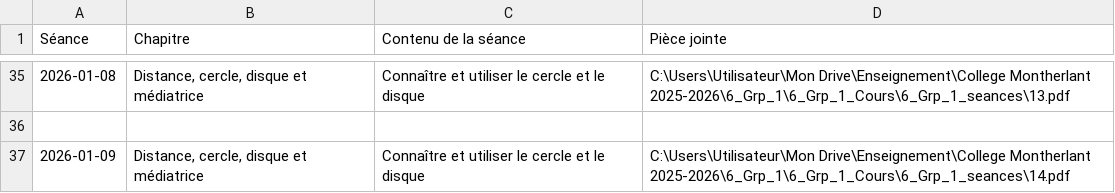
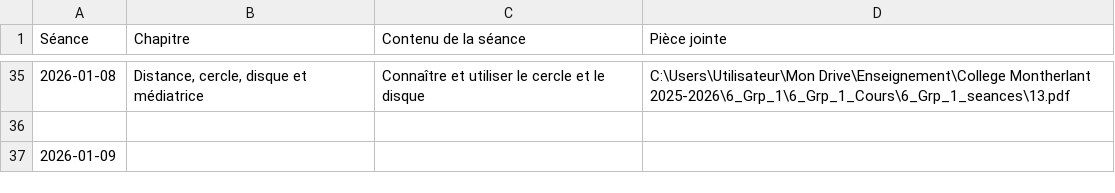
Before and after one commit to EnseignementMath/cours-de-maths, a CSV file: docs/progressions/College Montherlant 2025-2026/6_Grp_1_Cours_DEBUG_apres_filtre.csv, drawn as a sheet; only a part is shown, gaps mark what is left out; removed rows and columns are numbered as before the commit, all else as after; the diff names each change by its address in the sheet, - before the commit and + after, or states it on an @@ line.

Commit message:
auto: maj progressions + index + pièces jointes (2026-01-09 23:40:17)

```diff
--- a/docs/progressions/College Montherlant 2025-2026/6_Grp_1_Cours_DEBUG_apres_filtre.csv
+++ b/docs/progressions/College Montherlant 2025-2026/6_Grp_1_Cours_DEBUG_apres_filtre.csv
-row 37: 2026-01-09 | Distance, cercle, disque et médiatrice | Connaître et utiliser le cercle et le disque | C:\Users\Utilisateur\Mon Drive\Enseignement\College Montherlant 2025-2026\6_Grp_1\6_Grp_1_Cours\6_Grp_1_seances\14.pdf
+row 37: 2026-01-09
```
Also changed, not shown: docs/progressions/College Montherlant 2025-2026/6_Grp_1_Cours_DEBUG_avant_filtre.csv, 8 other files.
